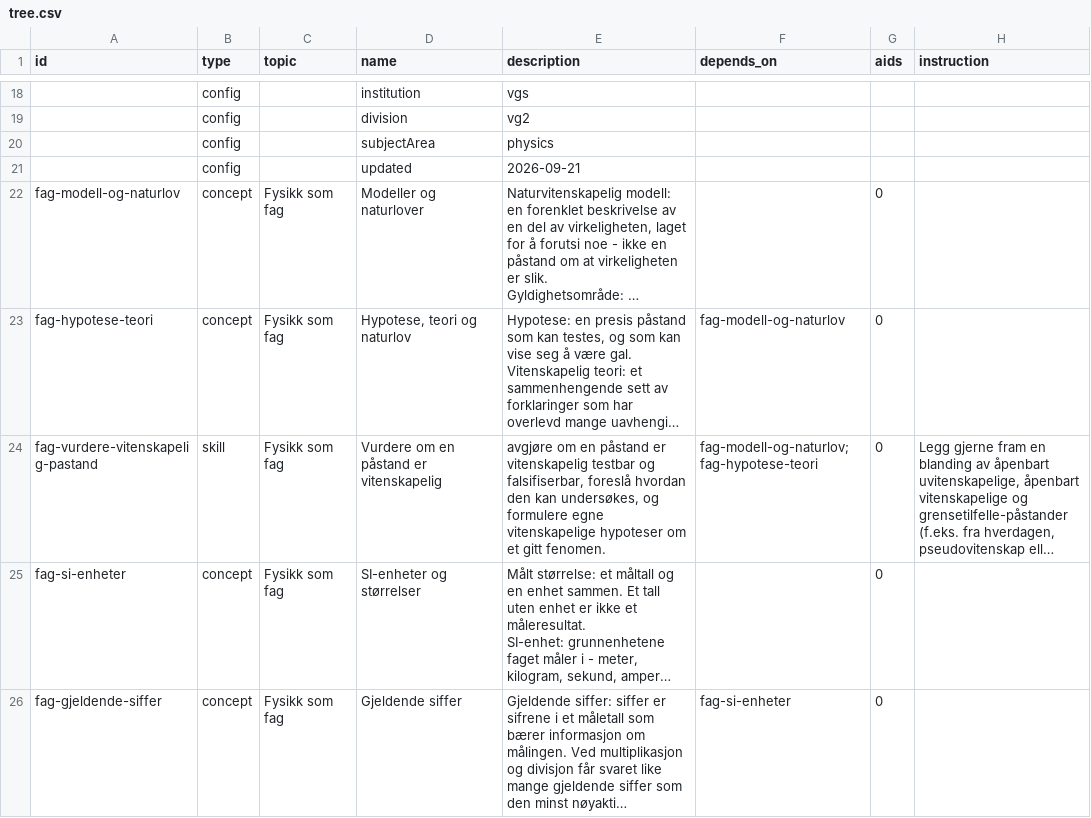
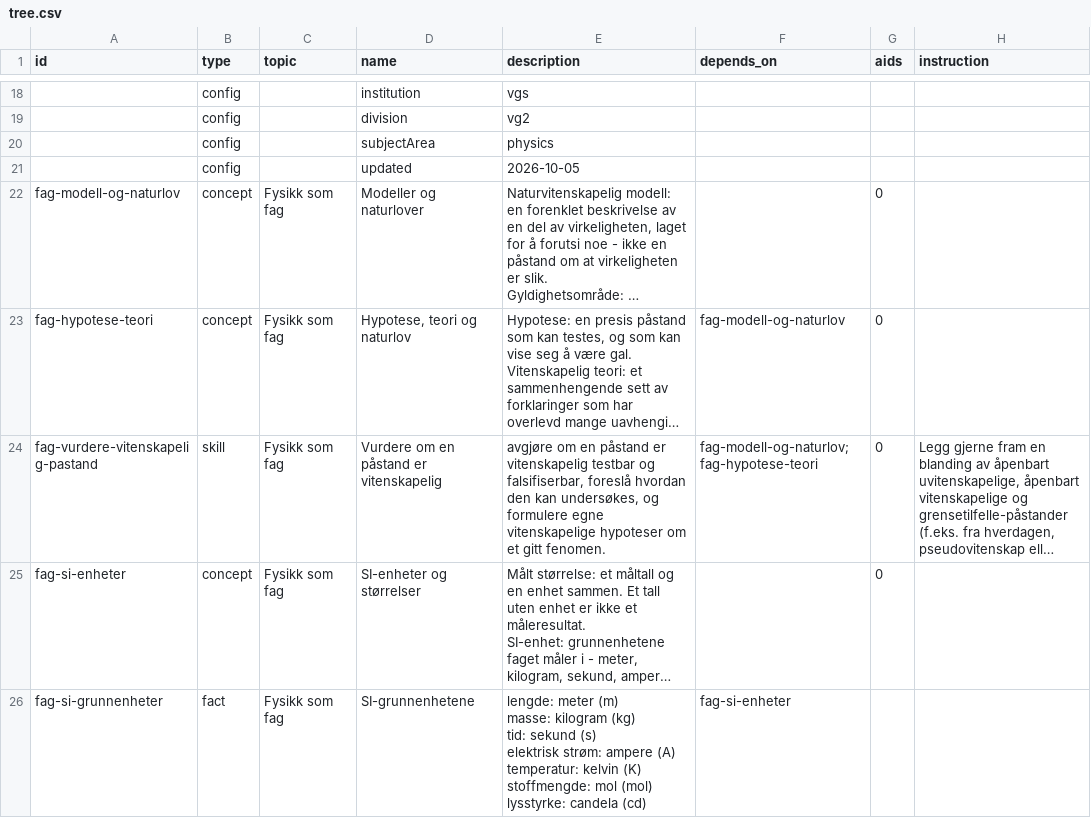
Before and after one commit to vidarsko/website_aiskilltrees_com, a CSV file: trees/no-vgs-fysikk1/tree.csv, drawn as a sheet; only a part is shown, gaps mark what is left out; the shorter side is filled out with more unchanged rows; long unchanged cells end in …; ↵ is a line break in a cell; the diff covers the shown part only; the diff names each change by its address in the sheet, - before the commit and + after, or states it on an @@ line.

```diff
--- a/trees/no-vgs-fysikk1/tree.csv
+++ b/trees/no-vgs-fysikk1/tree.csv
-E21 (description): 2026-09-21
+E21 (description): 2026-10-05
+row 26: fag-si-grunnenheter | fact | Fysikk som fag | SI-grunnenhetene | lengde: meter (m) ↵ masse: kilogram (kg) ↵ tid: sekund (s) ↵ elektrisk strøm: ampere (A) ↵ temperatur: kelvin (K) ↵ stoffmengde: mol (mol) ↵ lysstyrke: candela (cd) | fag-si-enheter
```
Also changed, not shown: 7 added rows and 9 edited cells elsewhere in this file, 1 other file.
